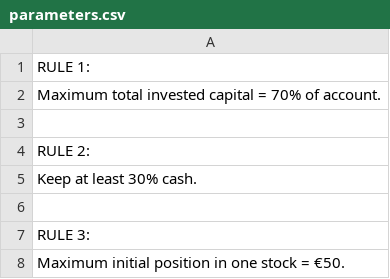
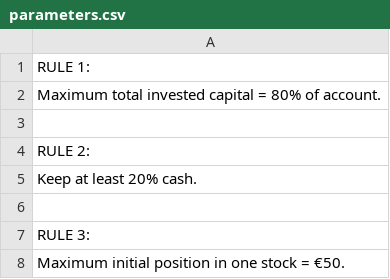
Before and after one commit to shahid-malik/trading212-bot, a CSV file: parameters.csv, drawn as a sheet; only a part is shown.

```diff
--- a/parameters.csv
+++ b/parameters.csv
@@ -1,6 +1,6 @@
 RULE 1:
-Maximum total invested capital = 70% of account.
+Maximum total invested capital = 80% of account.
 
 RULE 2:
-Keep at least 30% cash.
+Keep at least 20% cash.
 
```
Also changed, not shown: algo.csv, watchlist.csv, 6 other files.
